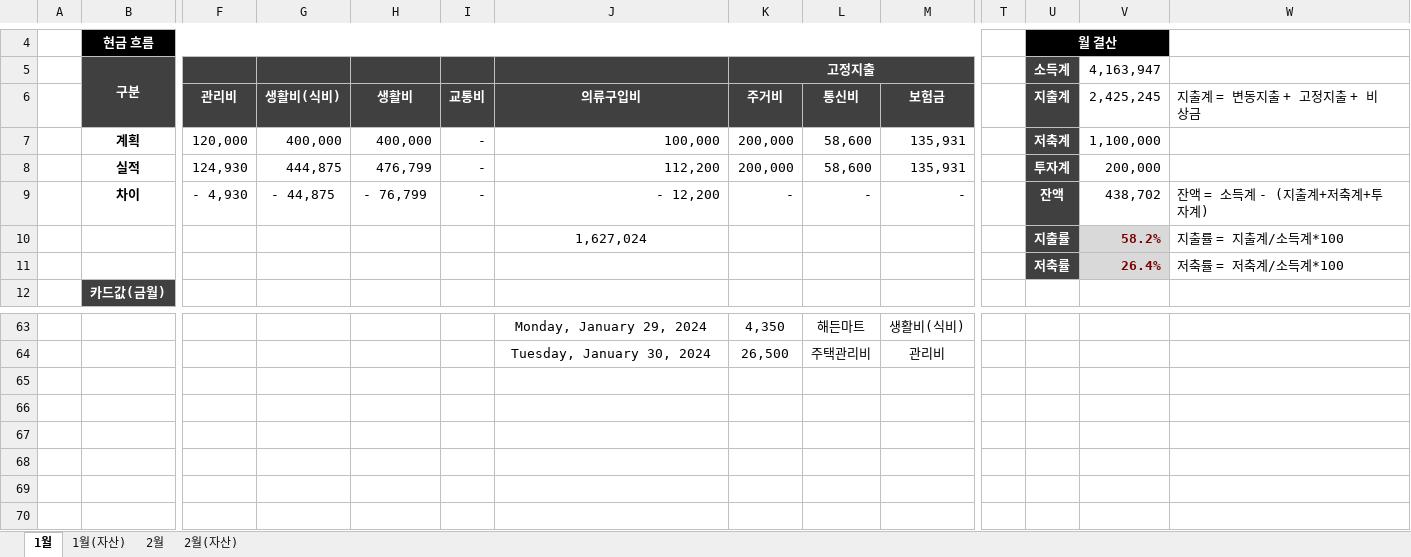
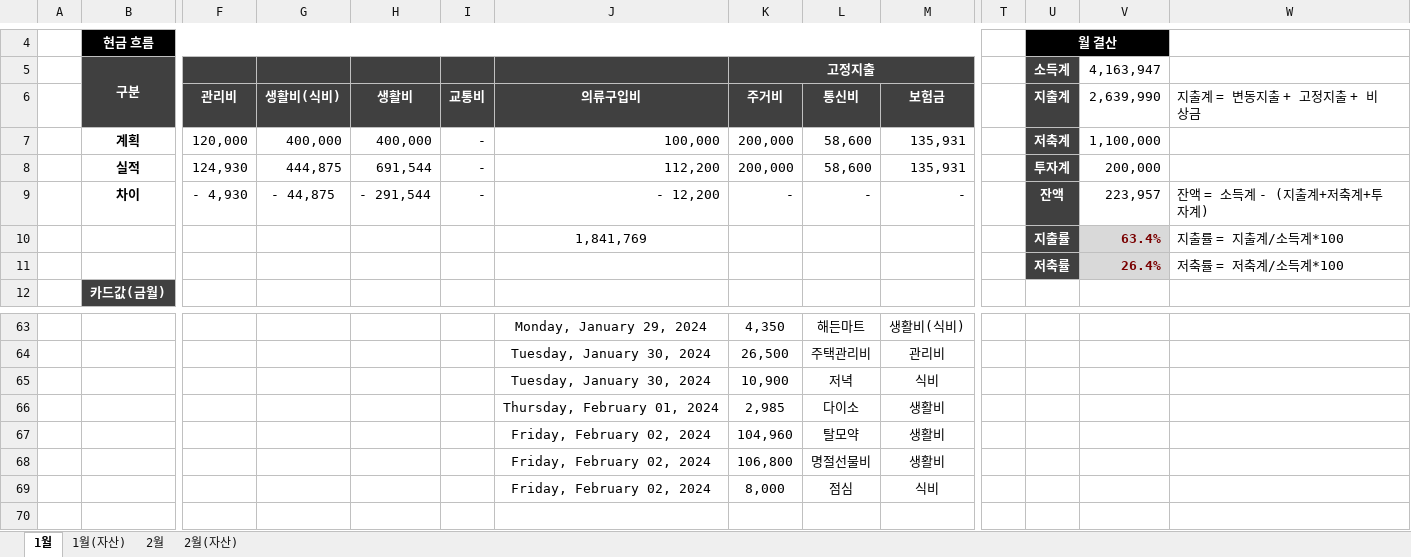
Before and after one commit to dpstjf456/dpstjf456.github.io, an Excel workbook: sharebox/가계부.xlsx, sheet 1월, drawn as a sheet; only a part is shown, gaps mark what is left out; values as stored, in another font and other column widths than the file's, no borders; conditional formats not drawn; rows hold the shown columns only; the diff names each change by its address in the sheet, - before the commit and + after, or states it on an @@ line.

```diff
--- a/sharebox/가계부.xlsx (sheet 1월)
+++ b/sharebox/가계부.xlsx (sheet 1월)
-V6 (4,163,947): 2,425,245
+V6 (4,163,947): 2,639,990
-H8: 476,799
+H8: 691,544
-H9: - 76,799
+H9: - 291,544
-V9 (4,163,947): 438,702
+V9 (4,163,947): 223,957
-J10: 1,627,024
+J10: 1,841,769
-V10 (4,163,947): 58.2%
+V10 (4,163,947): 63.4%
-row 65: (empty)
+row 65:  |  |  |  |  |  | Tuesday, January 30, 2024 | 10,900 | 저녁 | 식비
-row 66: (empty)
+row 66:  |  |  |  |  |  | Thursday, February 01, 2024 | 2,985 | 다이소 | 생활비
-row 67: (empty)
+row 67:  |  |  |  |  |  | Friday, February 02, 2024 | 104,960 | 탈모약 | 생활비
-row 68: (empty)
+row 68:  |  |  |  |  |  | Friday, February 02, 2024 | 106,800 | 명절선물비 | 생활비
-row 69: (empty)
+row 69:  |  |  |  |  |  | Friday, February 02, 2024 | 8,000 | 점심 | 식비
```
Also changed, not shown: sheet 2월.
